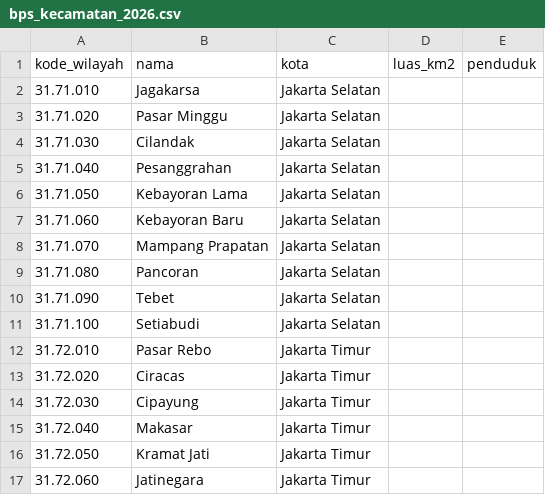
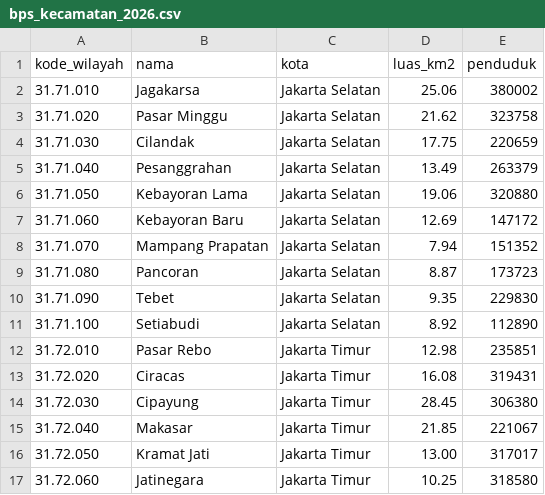
Before and after one commit to GedeAnanda/suarakyatt, a CSV file: data/raw/bps/bps_kecamatan_2026.csv, drawn as a sheet; only a part is shown; the diff covers the shown part only.

Commit message:
feat(data): gabung data BPS dan muat 42 kecamatan ke regions

```diff
--- a/data/raw/bps/bps_kecamatan_2026.csv
+++ b/data/raw/bps/bps_kecamatan_2026.csv
@@ -1,17 +1,17 @@
 kode_wilayah,nama,kota,luas_km2,penduduk
-31.71.010,Jagakarsa,Jakarta Selatan,,
-31.71.020,Pasar Minggu,Jakarta Selatan,,
-31.71.030,Cilandak,Jakarta Selatan,,
-31.71.040,Pesanggrahan,Jakarta Selatan,,
-31.71.050,Kebayoran Lama,Jakarta Selatan,,
-31.71.060,Kebayoran Baru,Jakarta Selatan,,
-31.71.070,Mampang Prapatan,Jakarta Selatan,,
-31.71.080,Pancoran,Jakarta Selatan,,
-31.71.090,Tebet,Jakarta Selatan,,
-31.71.100,Setiabudi,Jakarta Selatan,,
-31.72.010,Pasar Rebo,Jakarta Timur,,
-31.72.020,Ciracas,Jakarta Timur,,
-31.72.030,Cipayung,Jakarta Timur,,
-31.72.040,Makasar,Jakarta Timur,,
-31.72.050,Kramat Jati,Jakarta Timur,,
-31.72.060,Jatinegara,Jakarta Timur,,
+31.71.010,Jagakarsa,Jakarta Selatan,25.06,380002
+31.71.020,Pasar Minggu,Jakarta Selatan,21.62,323758
+31.71.030,Cilandak,Jakarta Selatan,17.75,220659
+31.71.040,Pesanggrahan,Jakarta Selatan,13.49,263379
+31.71.050,Kebayoran Lama,Jakarta Selatan,19.06,320880
+31.71.060,Kebayoran Baru,Jakarta Selatan,12.69,147172
+31.71.070,Mampang Prapatan,Jakarta Selatan,7.94,151352
+31.71.080,Pancoran,Jakarta Selatan,8.87,173723
+31.71.090,Tebet,Jakarta Selatan,9.35,229830
+31.71.100,Setiabudi,Jakarta Selatan,8.92,112890
+31.72.010,Pasar Rebo,Jakarta Timur,12.98,235851
+31.72.020,Ciracas,Jakarta Timur,16.08,319431
+31.72.030,Cipayung,Jakarta Timur,28.45,306380
+31.72.040,Makasar,Jakarta Timur,21.85,221067
+31.72.050,Kramat Jati,Jakarta Timur,13.00,317017
+31.72.060,Jatinegara,Jakarta Timur,10.25,318580
```
Also changed, not shown: 52 edited cells elsewhere in this file, 3 other files.
